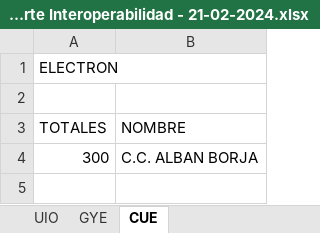
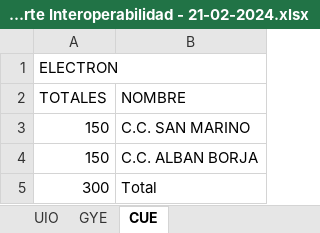
Before and after one commit to kevinarauz/reporte-mid, an Excel workbook: Reporte Interoperabilidad - 21-02-2024.xlsx, sheet CUE, drawn as a sheet; values as stored, in another font and other column widths than the file's, no borders; removed rows and columns are numbered as before the commit, all else as after; the diff names each change by its address in the sheet, - before the commit and + after, or states it on an @@ line.

Commit message:
se agrega totales

```diff
--- a/Reporte Interoperabilidad - 21-02-2024.xlsx (sheet CUE)
+++ b/Reporte Interoperabilidad - 21-02-2024.xlsx (sheet CUE)
-row 2: (empty)
+row 3: 150 | C.C. SAN MARINO
+row 4: 150 | C.C. ALBAN BORJA
-B5 (NOMBRE): C.C. ALBAN BORJA
+B5 (NOMBRE): Total
```
Also changed, not shown: sheet GYE, sheet UIO, 1 other file.
